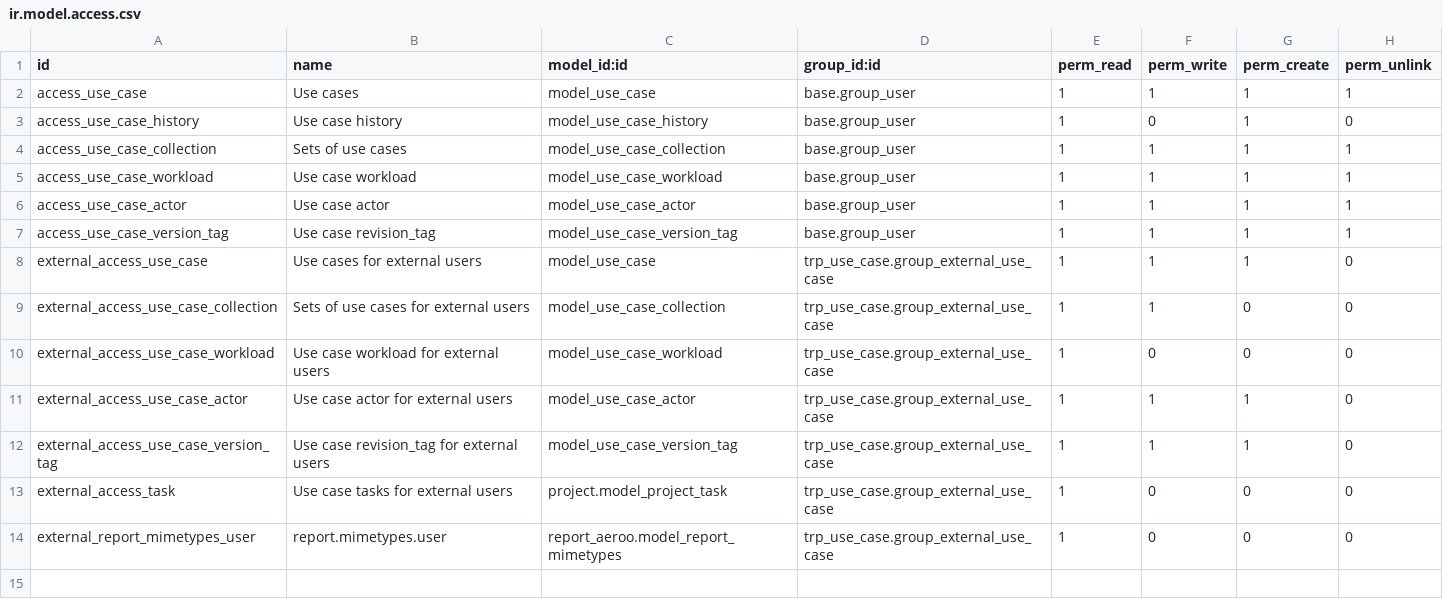
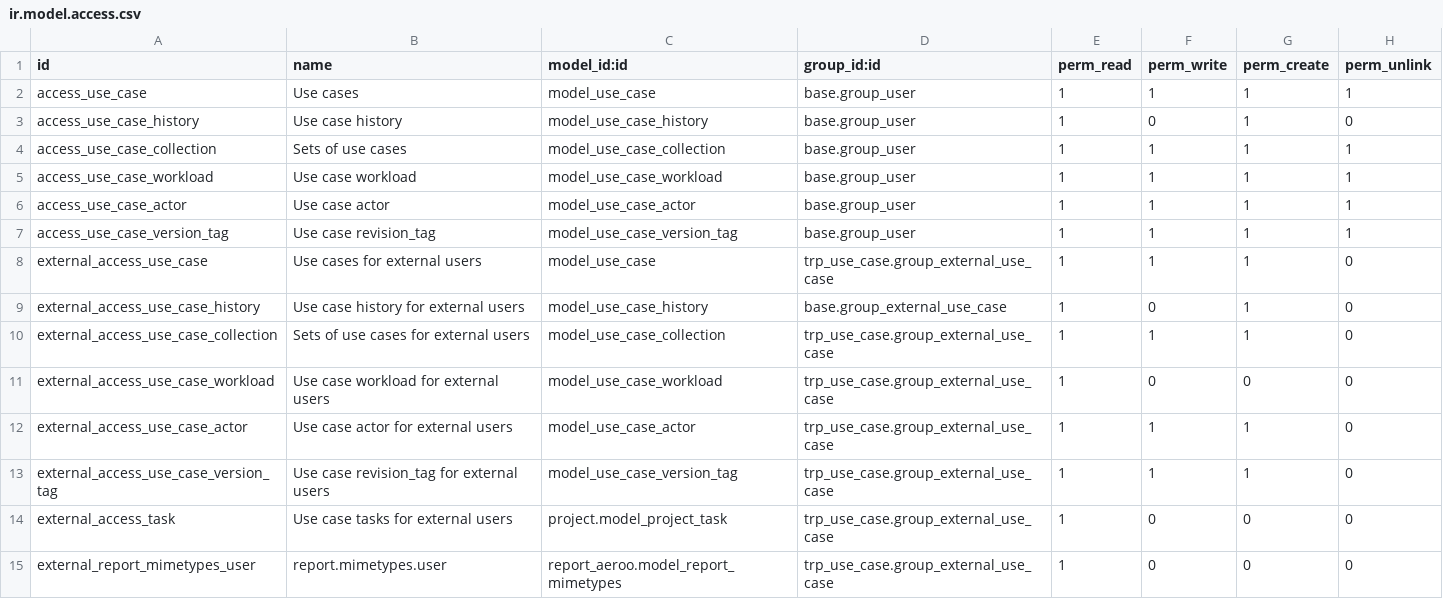
Before and after one commit to Therp/Therp-Addons, a CSV file: trp_use_case/security/ir.model.access.csv, drawn as a sheet.

Commit message:
[FIX] allow external users to write history and to create use case collections [IMP] allow creating a use case collection without use cases

```diff
--- a/trp_use_case/security/ir.model.access.csv
+++ b/trp_use_case/security/ir.model.access.csv
@@ -8,3 +8,4 @@
 "external_access_use_case","Use cases for external users","model_use_case","trp_use_case.group_external_use_case",1,1,1,0
-"external_access_use_case_collection","Sets of use cases for external users","model_use_case_collection","trp_use_case.group_external_use_case",1,1,0,0
+"external_access_use_case_history","Use case history for external users","model_use_case_history","base.group_external_use_case",1,0,1,0
+"external_access_use_case_collection","Sets of use cases for external users","model_use_case_collection","trp_use_case.group_external_use_case",1,1,1,0
 "external_access_use_case_workload","Use case workload for external users","model_use_case_workload","trp_use_case.group_external_use_case",1,0,0,0
```
Also changed, not shown: 1 other file.
